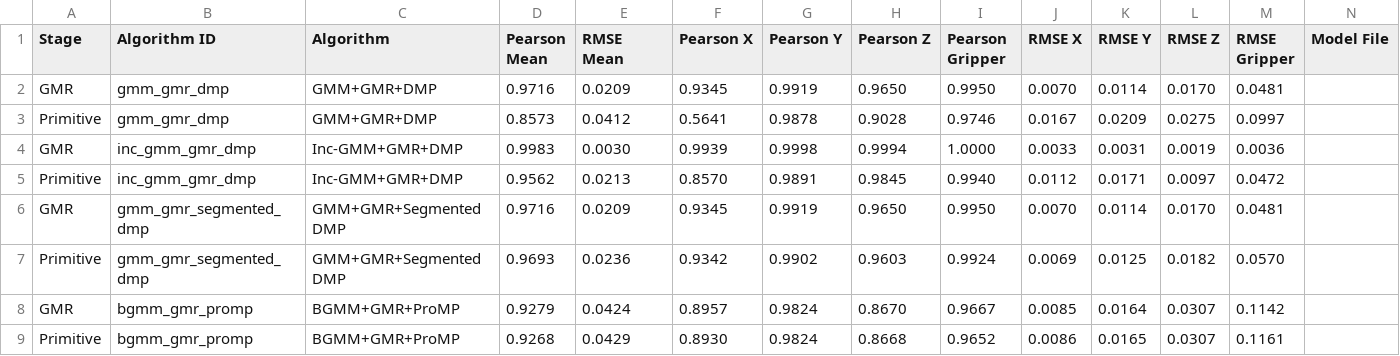
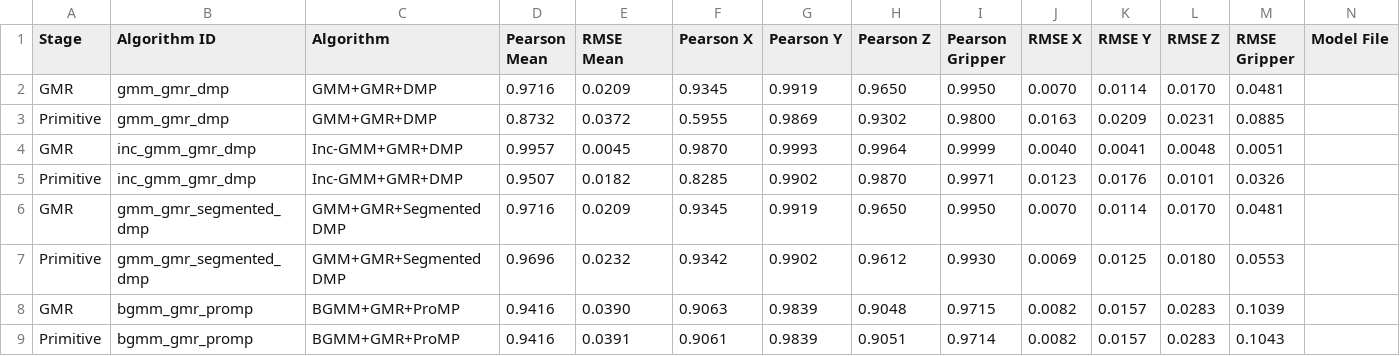
Before and after one commit to Xstone1129/dobotmagician, a CSV file: models/suction_arm/stage_metrics.csv, drawn as a sheet; only a part is shown; removed rows and columns are numbered as before the commit, all else as after; rows hold the shown columns only; the diff names each change by its address in the sheet, - before the commit and + after, or states it on an @@ line.

Commit message:
tune movement primitive hyperparameters

```diff
--- a/models/suction_arm/stage_metrics.csv
+++ b/models/suction_arm/stage_metrics.csv
-D3 (Pearson Mean): 0.8573
+D3 (Pearson Mean): 0.8732
-E3 (RMSE Mean): 0.0412
+E3 (RMSE Mean): 0.0372
-F3 (Pearson X): 0.5641
+F3 (Pearson X): 0.5955
-G3 (Pearson Y): 0.9878
+G3 (Pearson Y): 0.9869
-H3 (Pearson Z): 0.9028
+H3 (Pearson Z): 0.9302
-I3 (Pearson Gripper): 0.9746
+I3 (Pearson Gripper): 0.9800
-J3 (RMSE X): 0.0167
+J3 (RMSE X): 0.0163
-L3 (RMSE Z): 0.0275
+L3 (RMSE Z): 0.0231
-M3 (RMSE Gripper): 0.0997
+M3 (RMSE Gripper): 0.0885
-row 4: GMR | inc_gmm_gmr_dmp | Inc-GMM+GMR+DMP | 0.9983 | 0.0030 | 0.9939 | 0.9998 | 0.9994 | 1.0000 | 0.0033 | 0.0031 | 0.0019 | 0.0036
-row 5: Primitive | inc_gmm_gmr_dmp | Inc-GMM+GMR+DMP | 0.9562 | 0.0213 | 0.8570 | 0.9891 | 0.9845 | 0.9940 | 0.0112 | 0.0171 | 0.0097 | 0.0472
+row 4: GMR | inc_gmm_gmr_dmp | Inc-GMM+GMR+DMP | 0.9957 | 0.0045 | 0.9870 | 0.9993 | 0.9964 | 0.9999 | 0.0040 | 0.0041 | 0.0048 | 0.0051
+row 5: Primitive | inc_gmm_gmr_dmp | Inc-GMM+GMR+DMP | 0.9507 | 0.0182 | 0.8285 | 0.9902 | 0.9870 | 0.9971 | 0.0123 | 0.0176 | 0.0101 | 0.0326
-D7 (Pearson Mean): 0.9693
+D7 (Pearson Mean): 0.9696
-E7 (RMSE Mean): 0.0236
+E7 (RMSE Mean): 0.0232
-H7 (Pearson Z): 0.9603
+H7 (Pearson Z): 0.9612
-I7 (Pearson Gripper): 0.9924
+I7 (Pearson Gripper): 0.9930
-L7 (RMSE Z): 0.0182
+L7 (RMSE Z): 0.0180
-M7 (RMSE Gripper): 0.0570
+M7 (RMSE Gripper): 0.0553
-row 8: GMR | bgmm_gmr_promp | BGMM+GMR+ProMP | 0.9279 | 0.0424 | 0.8957 | 0.9824 | 0.8670 | 0.9667 | 0.0085 | 0.0164 | 0.0307 | 0.1142
-row 9: Primitive | bgmm_gmr_promp | BGMM+GMR+ProMP | 0.9268 | 0.0429 | 0.8930 | 0.9824 | 0.8668 | 0.9652 | 0.0086 | 0.0165 | 0.0307 | 0.1161
+row 8: GMR | bgmm_gmr_promp | BGMM+GMR+ProMP | 0.9416 | 0.0390 | 0.9063 | 0.9839 | 0.9048 | 0.9715 | 0.0082 | 0.0157 | 0.0283 | 0.1039
+row 9: Primitive | bgmm_gmr_promp | BGMM+GMR+ProMP | 0.9416 | 0.0391 | 0.9061 | 0.9839 | 0.9051 | 0.9714 | 0.0082 | 0.0157 | 0.0283 | 0.1043
```
Also changed, not shown: models/algorithm_metrics.csv, 21 other files.
